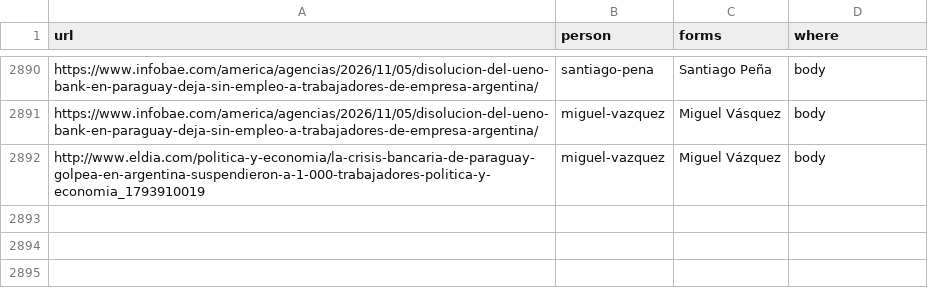
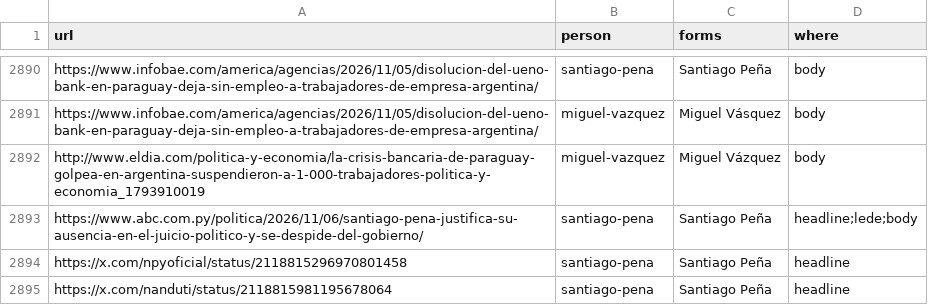
Before and after one commit to neocuella/caso-ueno, a CSV file: data/mentions.csv, drawn as a sheet; only a part is shown, gaps mark what is left out; the diff names each change by its address in the sheet, - before the commit and + after, or states it on an @@ line.

```diff
--- a/data/mentions.csv
+++ b/data/mentions.csv
+row 2893: https://www.abc.com.py/politica/2026/11/06/santiago-pena-justifica-su-ausencia-en-el-juicio-politico-y-se-despide-del-gobierno/ | santiago-pena | Santiago Peña | headline;lede;body
+row 2894: https://x.com/npyoficial/status/2118815296970801458 | santiago-pena | Santiago Peña | headline
+row 2895: https://x.com/nanduti/status/2118815981195678064 | santiago-pena | Santiago Peña | headline
```
Also changed, not shown: data/events.csv, data/sources.csv.
